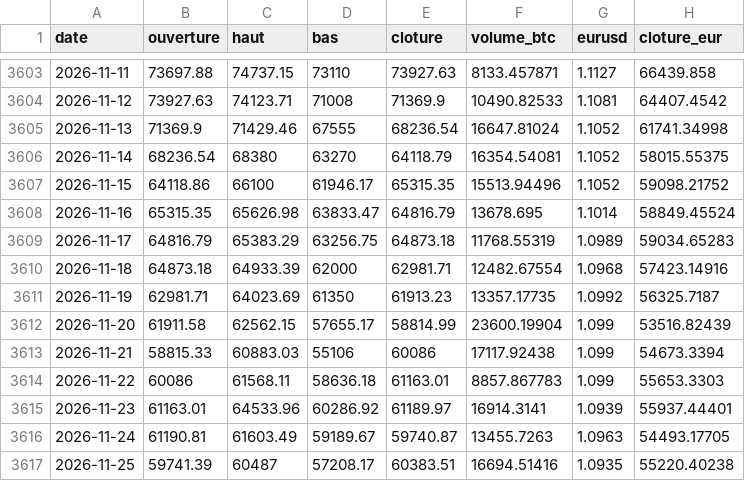
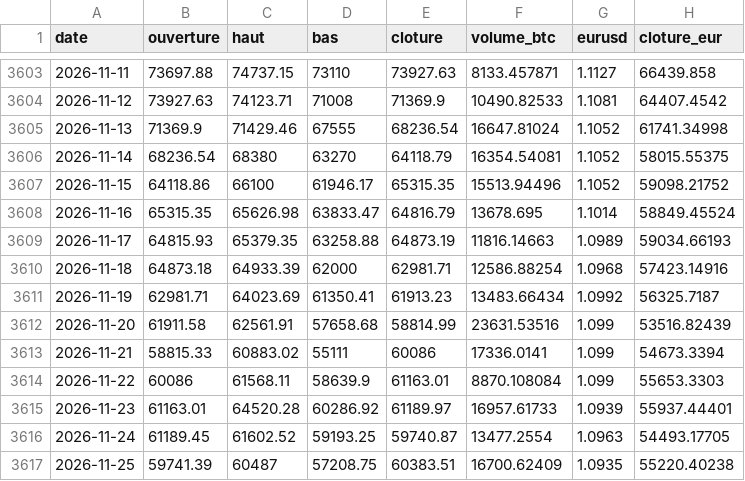
Before and after one commit to valentexi/btc-data, a CSV file: data/btc_jour.csv, drawn as a sheet; only a part is shown, gaps mark what is left out.

```diff
--- a/data/btc_jour.csv
+++ b/data/btc_jour.csv
@@ -3608,10 +3608,10 @@ date,ouverture,haut,bas,cloture,volume_btc,eurusd,cloture_eur
 2026-11-16,65315.35,65626.98,63833.47,64816.79,13678.695,1.1014,58849.45524
-2026-11-17,64816.79,65383.29,63256.75,64873.18,11768.55319,1.0989,59034.65283
-2026-11-18,64873.18,64933.39,62000,62981.71,12482.67554,1.0968,57423.14916
-2026-11-19,62981.71,64023.69,61350,61913.23,13357.17735,1.0992,56325.7187
-2026-11-20,61911.58,62562.15,57655.17,58814.99,23600.19904,1.099,53516.82439
-2026-11-21,58815.33,60883.03,55106,60086,17117.92438,1.099,54673.3394
-2026-11-22,60086,61568.11,58636.18,61163.01,8857.867783,1.099,55653.3303
-2026-11-23,61163.01,64533.96,60286.92,61189.97,16914.3141,1.0939,55937.44401
-2026-11-24,61190.81,61603.49,59189.67,59740.87,13455.7263,1.0963,54493.17705
-2026-11-25,59741.39,60487,57208.17,60383.51,16694.51416,1.0935,55220.40238
+2026-11-17,64815.93,65379.35,63258.88,64873.19,11816.14663,1.0989,59034.66193
+2026-11-18,64873.18,64933.39,62000,62981.71,12586.88254,1.0968,57423.14916
+2026-11-19,62981.71,64023.69,61350.41,61913.23,13483.66434,1.0992,56325.7187
+2026-11-20,61911.58,62561.91,57658.68,58814.99,23631.53516,1.099,53516.82439
+2026-11-21,58815.33,60883.02,55111,60086,17336.0141,1.099,54673.3394
+2026-11-22,60086,61568.11,58639.9,61163.01,8870.108084,1.099,55653.3303
+2026-11-23,61163.01,64520.28,60286.92,61189.97,16957.61733,1.0939,55937.44401
+2026-11-24,61189.45,61602.52,59193.25,59740.87,13477.2554,1.0963,54493.17705
+2026-11-25,59741.39,60487,57208.75,60383.51,16700.62409,1.0935,55220.40238
```
Also changed, not shown: data/derives_instantane.csv, data/financement_kraken_h.csv, 6 other files.
